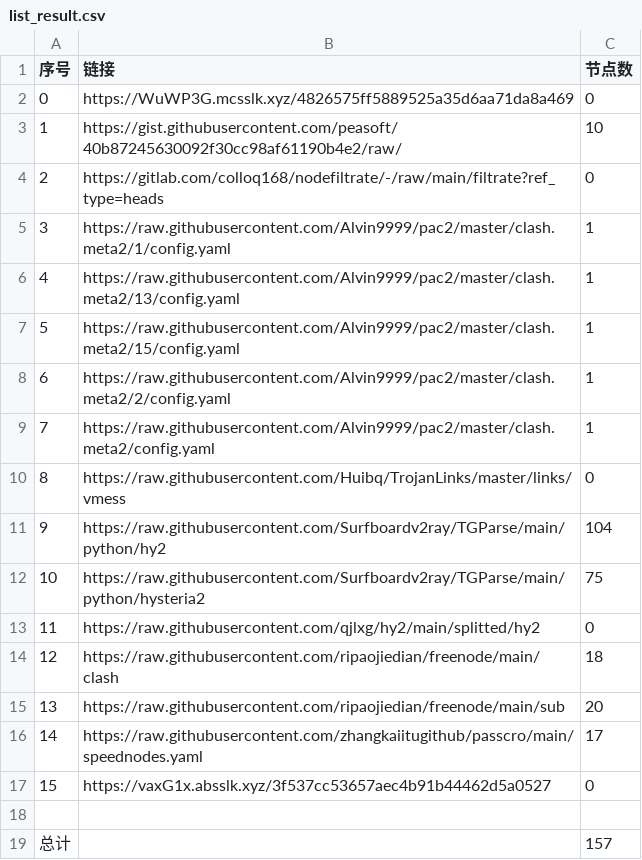
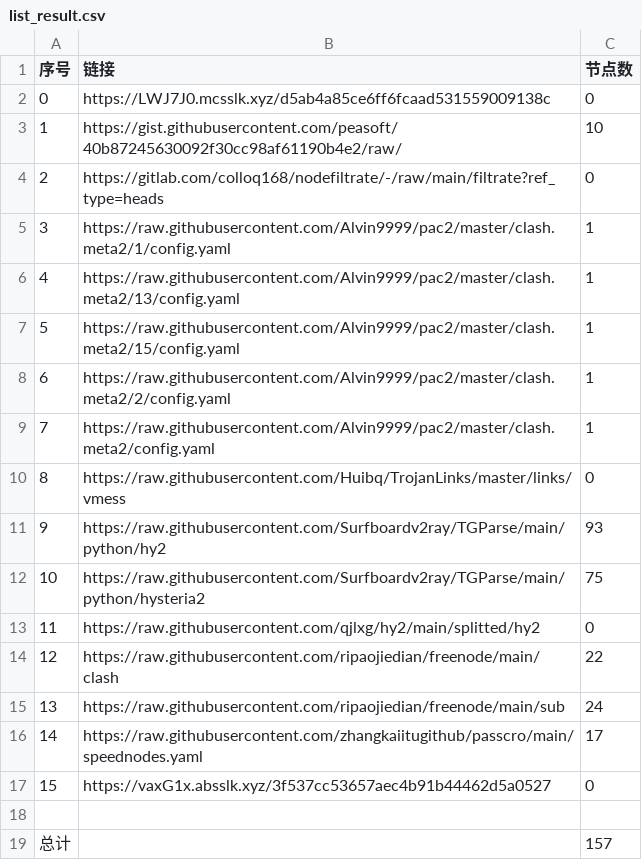
Before and after one commit to sileopro/NoMoreWalls, a CSV file: list_result.csv, drawn as a sheet.

```diff
--- a/list_result.csv
+++ b/list_result.csv
@@ -1,3 +1,3 @@
 序号,链接,节点数
-0,https://WuWP3G.mcsslk.xyz/4826575ff5889525a35d6aa71da8a469,0
+0,https://LWJ7J0.mcsslk.xyz/d5ab4a85ce6ff6fcaad531559009138c,0
 1,https://gist.githubusercontent.com/peasoft/40b87245630092f30cc98af61190b4e2/raw/,10
@@ -10,7 +10,7 @@
 8,https://raw.githubusercontent.com/Huibq/TrojanLinks/master/links/vmess,0
-9,https://raw.githubusercontent.com/Surfboardv2ray/TGParse/main/python/hy2,104
+9,https://raw.githubusercontent.com/Surfboardv2ray/TGParse/main/python/hy2,93
 10,https://raw.githubusercontent.com/Surfboardv2ray/TGParse/main/python/hysteria2,75
 11,https://raw.githubusercontent.com/qjlxg/hy2/main/splitted/hy2,0
-12,https://raw.githubusercontent.com/ripaojiedian/freenode/main/clash,18
-13,https://raw.githubusercontent.com/ripaojiedian/freenode/main/sub,20
+12,https://raw.githubusercontent.com/ripaojiedian/freenode/main/clash,22
+13,https://raw.githubusercontent.com/ripaojiedian/freenode/main/sub,24
 14,https://raw.githubusercontent.com/zhangkaiitugithub/passcro/main/speednodes.yaml,17
```
Also changed, not shown: 20 other files.
